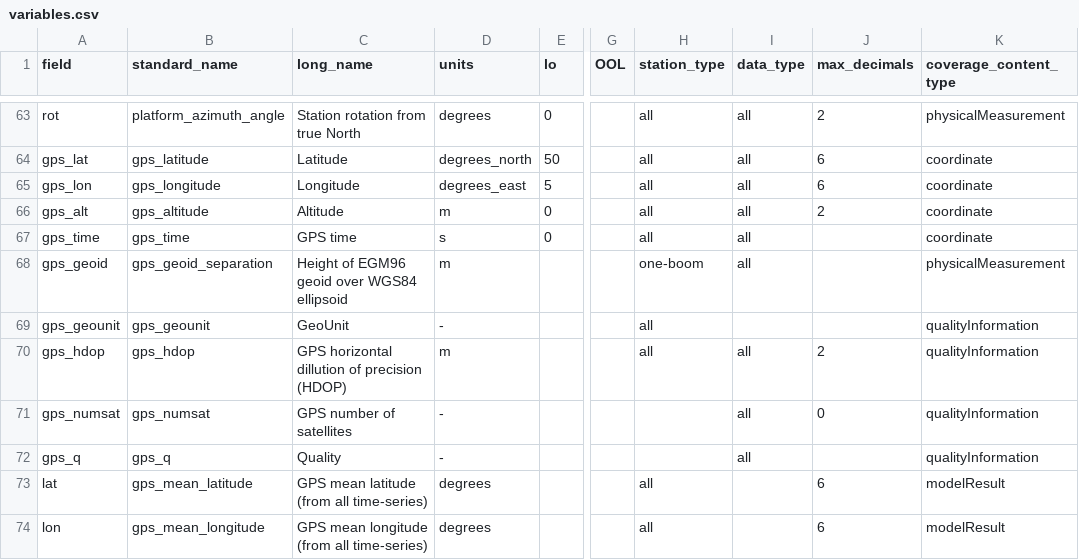
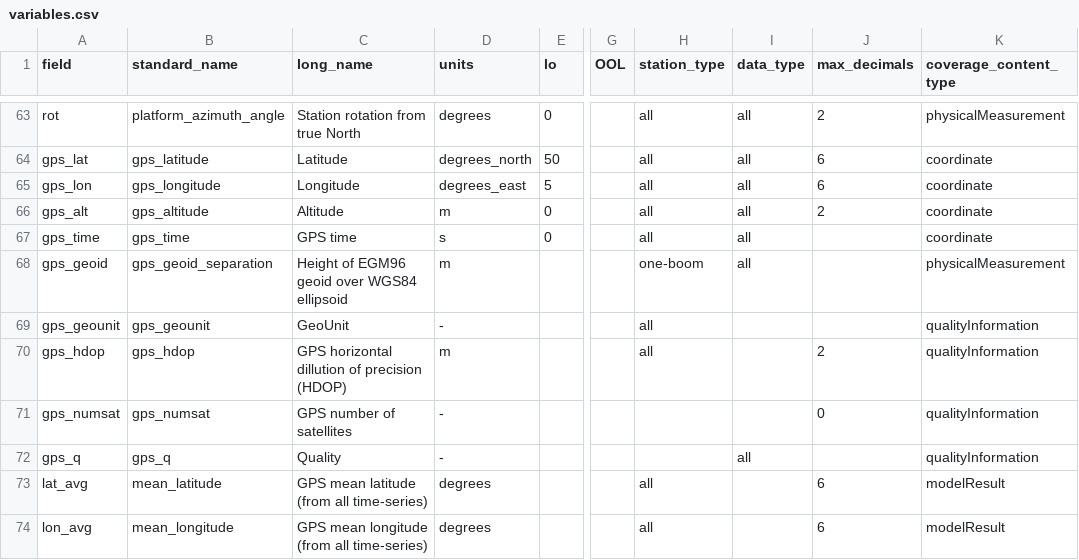
Before and after one commit to GEUS-Glaciology-and-Climate/pypromice, a CSV file: src/pypromice/process/variables.csv, drawn as a sheet; only a part is shown, gaps mark what is left out; the diff covers the shown part only; the diff names each change by its address in the sheet, - before the commit and + after, or states it on an @@ line.

```diff
--- a/src/pypromice/process/variables.csv
+++ b/src/pypromice/process/variables.csv
-I70:I71 (data_type): all
+I70:I71 (data_type): (empty)
-A73 (field): lat
+A73 (field): lat_avg
-B73 (standard_name): gps_mean_latitude
+B73 (standard_name): mean_latitude
-A74 (field): lon
+A74 (field): lon_avg
-B74 (standard_name): gps_mean_longitude
+B74 (standard_name): mean_longitude
```
Also changed, not shown: 3 added rows and 5 edited cells elsewhere in this file, 1 other file.
